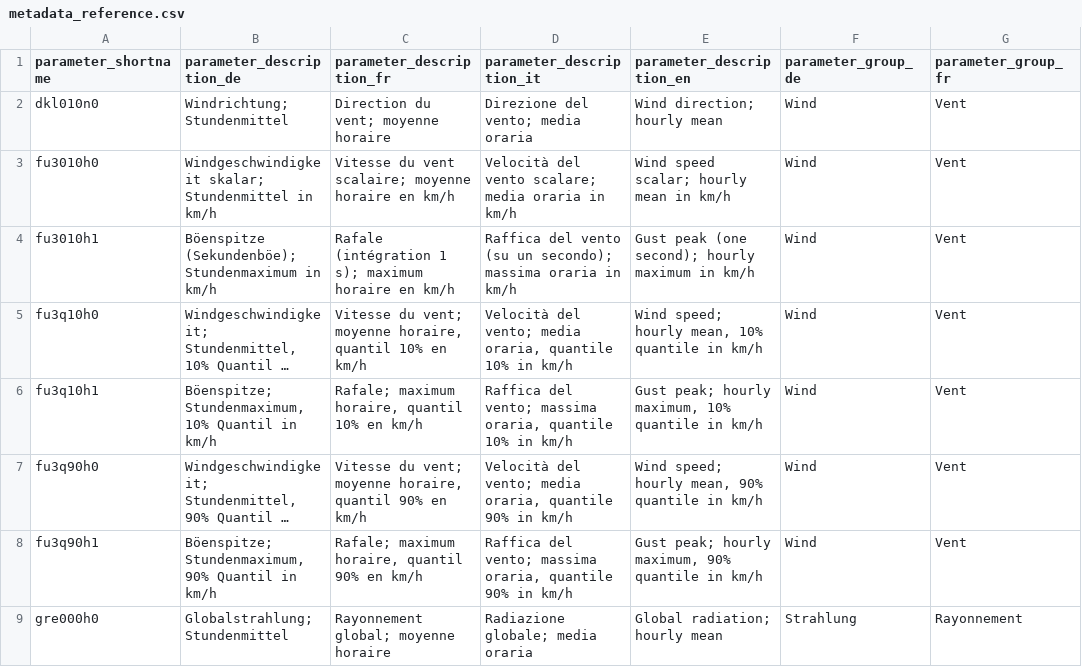
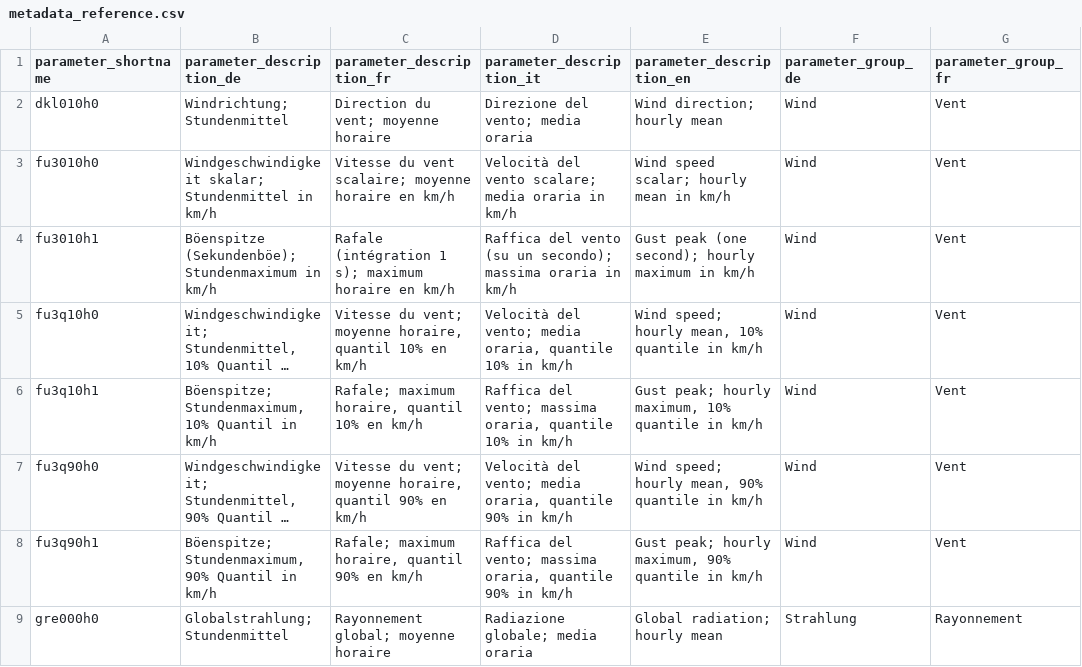
Before and after one commit to MeteoSwiss/opendata-localforecast-demos, a CSV file: metadata_reference.csv, drawn as a sheet; only a part is shown; long unchanged cells end in …; the diff names each change by its address in the sheet, - before the commit and + after, or states it on an @@ line.

```diff
--- a/metadata_reference.csv
+++ b/metadata_reference.csv
-A2 (parameter_shortname): dkl010n0
+A2 (parameter_shortname): dkl010h0
```
